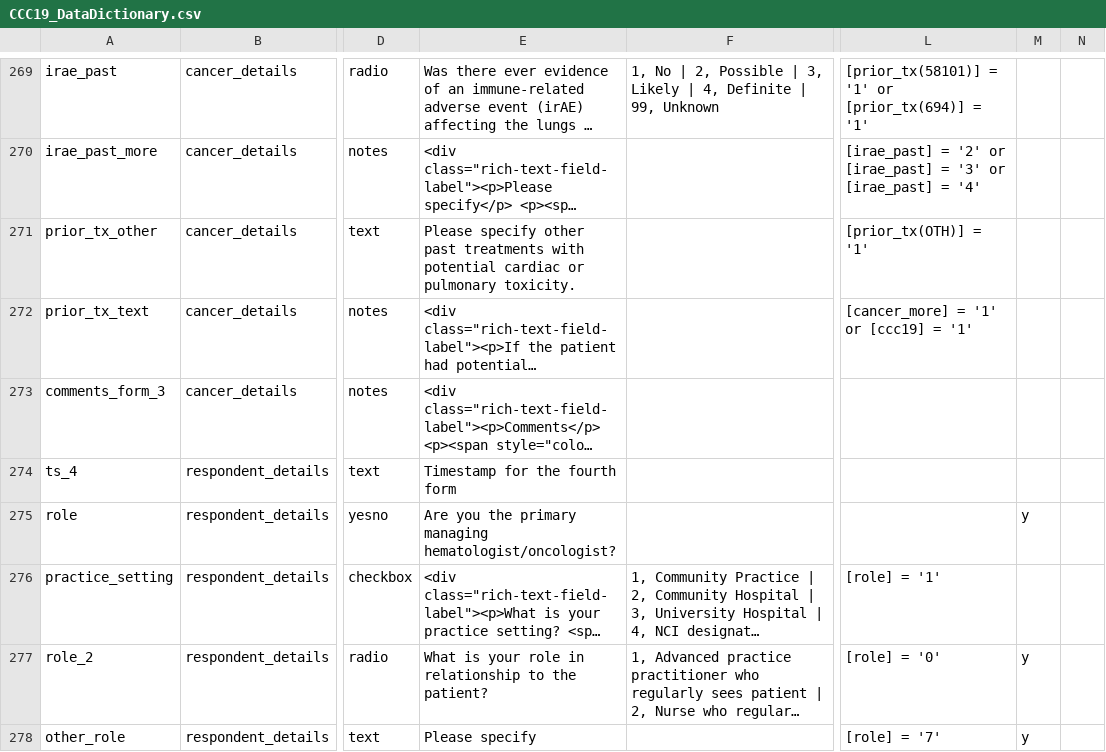
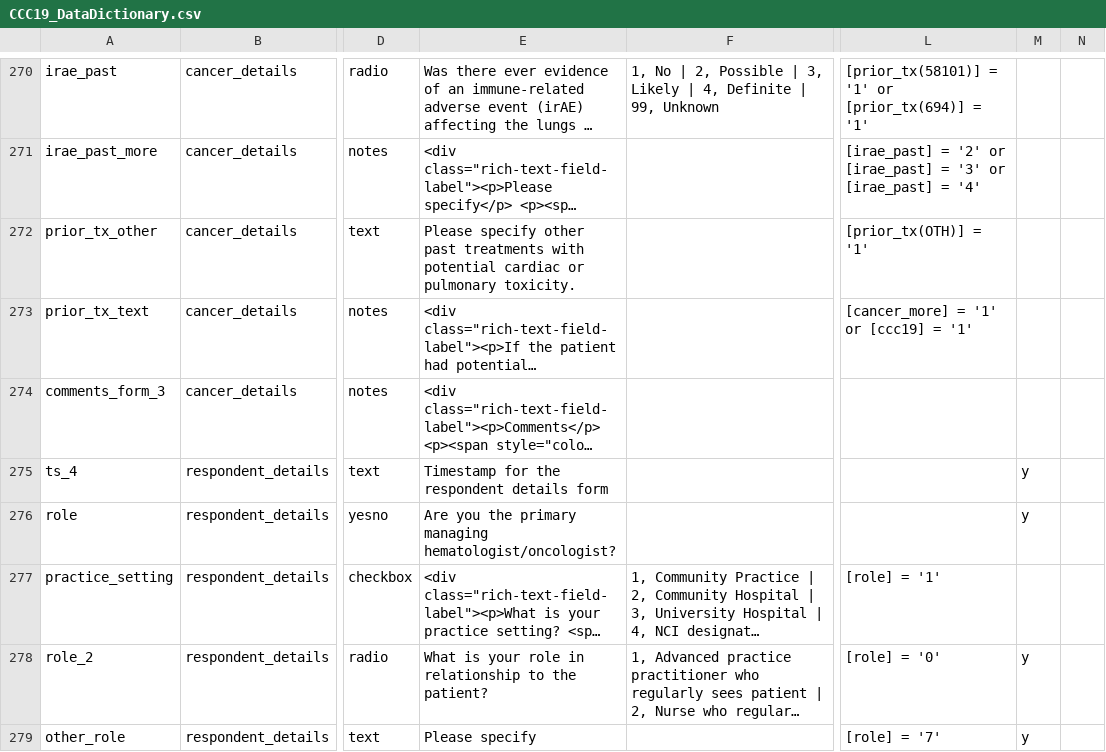
Before and after one commit to covidncancer/CCC19_dictionary, a CSV file: CCC19_DataDictionary.csv, drawn as a sheet; only a part is shown, gaps mark what is left out; long unchanged cells end in …; addresses are those after the commit; the diff covers the shown part only; the diff names each change by its address in the sheet, - before the commit and + after, or states it on an @@ line.

Commit message:
Added timestamper to the screening form

```diff
--- a/CCC19_DataDictionary.csv
+++ b/CCC19_DataDictionary.csv
-E275: Timestamp for the fourth form
+E275: Timestamp for the respondent details form
-M275: (empty)
+M275: y
```
Also changed, not shown: 1 added row and 9 edited cells elsewhere in this file, 1 other file.
